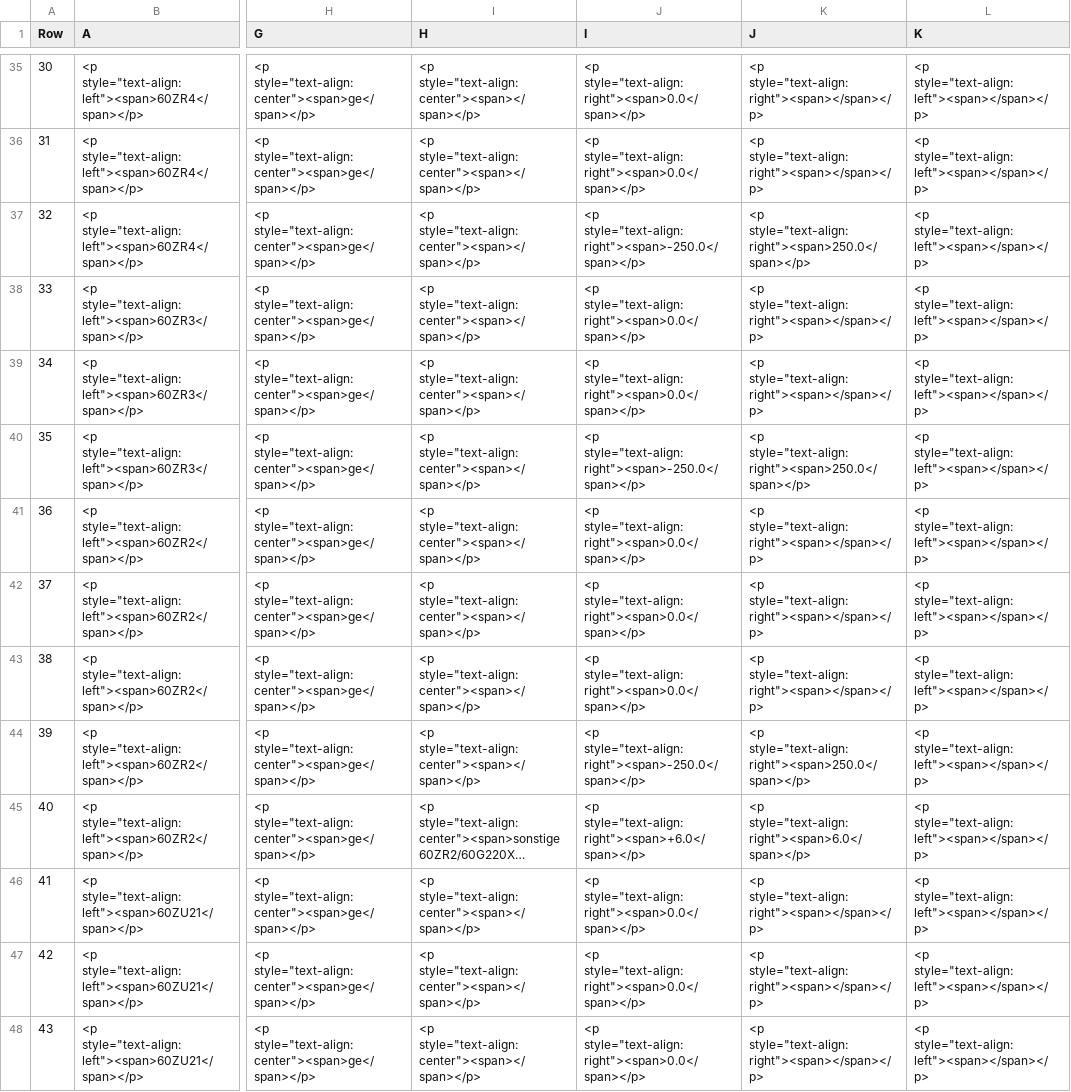
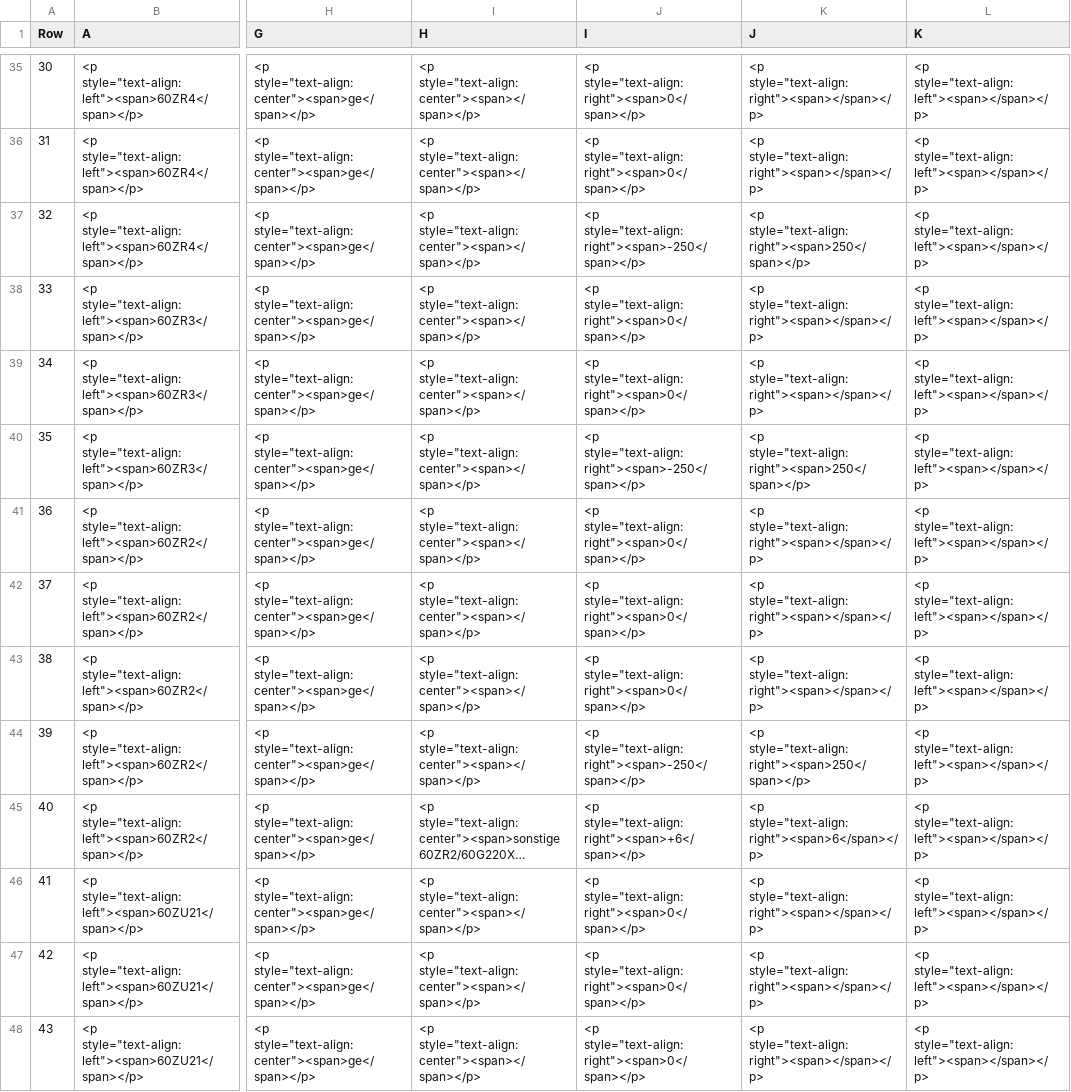
Before and after one commit to SuB-PlanPro/set, a CSV file: java/bundles/org.eclipse.set.swtbot/test_res/table_reference/pphn/sskp_dm_reference.csv, drawn as a sheet; only a part is shown, gaps mark what is left out; long unchanged cells end in …; the diff covers the shown part only; the diff names each change by its address in the sheet, - before the commit and + after, or states it on an @@ line.

```diff
--- a/java/bundles/org.eclipse.set.swtbot/test_res/table_reference/pphn/sskp_dm_reference.csv
+++ b/java/bundles/org.eclipse.set.swtbot/test_res/table_reference/pphn/sskp_dm_reference.csv
-J35:J36 (I): <p style="text-align:right"><span>0.0</span></p>
+J35:J36 (I): <p style="text-align:right"><span>0</span></p>
-J37 (I): <p style="text-align:right"><span>-250.0</span></p>
+J37 (I): <p style="text-align:right"><span>-250</span></p>
-K37 (J): <p style="text-align:right"><span>250.0</span></p>
+K37 (J): <p style="text-align:right"><span>250</span></p>
-J38:J39 (I): <p style="text-align:right"><span>0.0</span></p>
+J38:J39 (I): <p style="text-align:right"><span>0</span></p>
-J40 (I): <p style="text-align:right"><span>-250.0</span></p>
+J40 (I): <p style="text-align:right"><span>-250</span></p>
-K40 (J): <p style="text-align:right"><span>250.0</span></p>
+K40 (J): <p style="text-align:right"><span>250</span></p>
-J41:J43 (I): <p style="text-align:right"><span>0.0</span></p>
+J41:J43 (I): <p style="text-align:right"><span>0</span></p>
-J44 (I): <p style="text-align:right"><span>-250.0</span></p>
+J44 (I): <p style="text-align:right"><span>-250</span></p>
-K44 (J): <p style="text-align:right"><span>250.0</span></p>
+K44 (J): <p style="text-align:right"><span>250</span></p>
-J45 (I): <p style="text-align:right"><span>+6.0</span></p>
+J45 (I): <p style="text-align:right"><span>+6</span></p>
-K45 (J): <p style="text-align:right"><span>6.0</span></p>
+K45 (J): <p style="text-align:right"><span>6</span></p>
-J46:J48 (I): <p style="text-align:right"><span>0.0</span></p>
+J46:J48 (I): <p style="text-align:right"><span>0</span></p>
```
Also changed, not shown: 64 edited cells elsewhere in this file, 4 other files.
